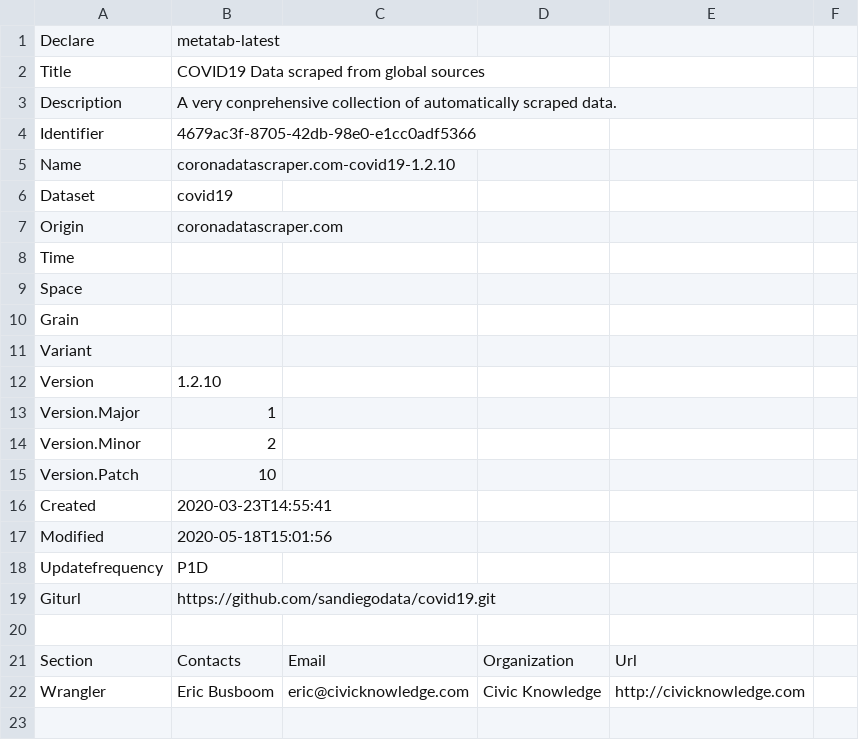
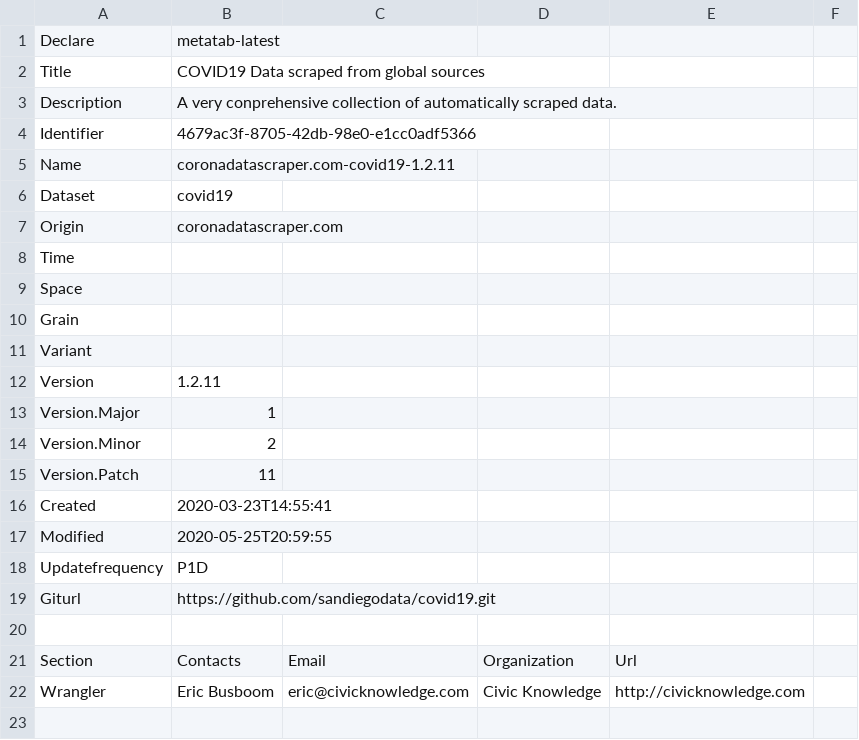
Before and after one commit to metatab-packages/coronadatascraper.com-covid19, a CSV file: metadata.csv, drawn as a sheet; only a part is shown.

```diff
--- a/metadata.csv
+++ b/metadata.csv
@@ -4,3 +4,3 @@ Description,A very conprehensive collection of automatically scraped data.
 Identifier,4679ac3f-8705-42db-98e0-e1cc0adf5366
-Name,coronadatascraper.com-covid19-1.2.10
+Name,coronadatascraper.com-covid19-1.2.11
 Dataset,covid19
@@ -11,8 +11,8 @@ Grain,
 Variant,
-Version,1.2.10
+Version,1.2.11
 Version.Major,1
 Version.Minor,2
-Version.Patch,10
+Version.Patch,11
 Created,2020-03-23T14:55:41
-Modified,2020-05-18T15:01:56
+Modified,2020-05-25T20:59:55
 Updatefrequency,P1D
```
Also changed, not shown: 1 other file.
